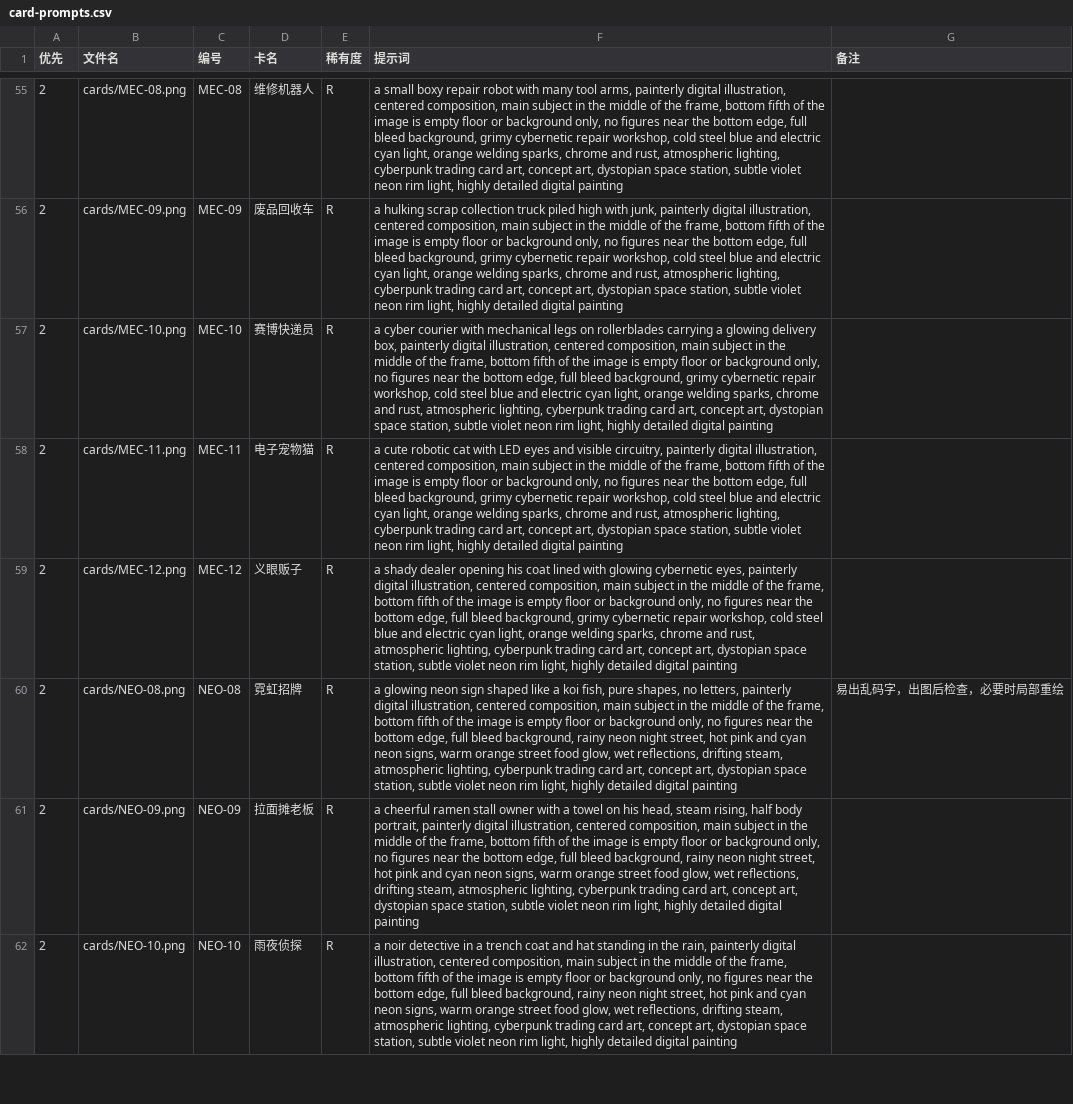
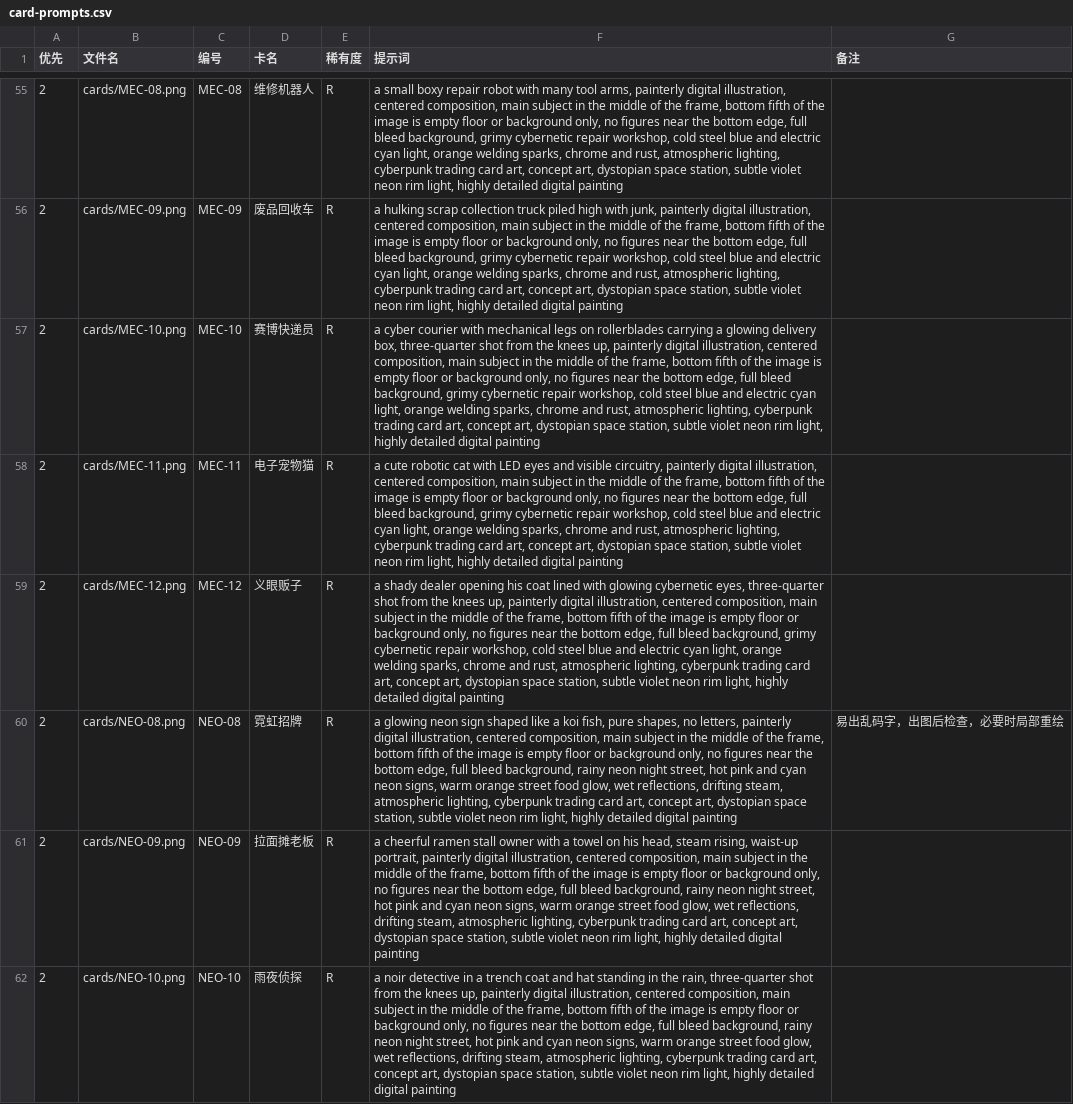
Before and after one commit to JoeyChen-exploration/kanu, a CSV file: art-src/card-prompts.csv, drawn as a sheet; only a part is shown, gaps mark what is left out; the diff covers the shown part only; the diff names each change by its address in the sheet, - before the commit and + after, or states it on an @@ line.

```diff
--- a/art-src/card-prompts.csv
+++ b/art-src/card-prompts.csv
-F57 (提示词): …delivery box, painterly digital…
+F57 (提示词): …delivery box, three-quarter shot from the knees up, painterly digital…
-F59 (提示词): …cybernetic eyes, painterly digital…
+F59 (提示词): …cybernetic eyes, three-quarter shot from the knees up, painterly digital…
-F61 (提示词): …steam rising, half body portrait, painterly…
+F61 (提示词): …steam rising, waist-up portrait, painterly…
-F62 (提示词): …the rain, painterly digital…
+F62 (提示词): …the rain, three-quarter shot from the knees up, painterly digital…
```
Also changed, not shown: 40 edited cells elsewhere in this file, 1 other file.
